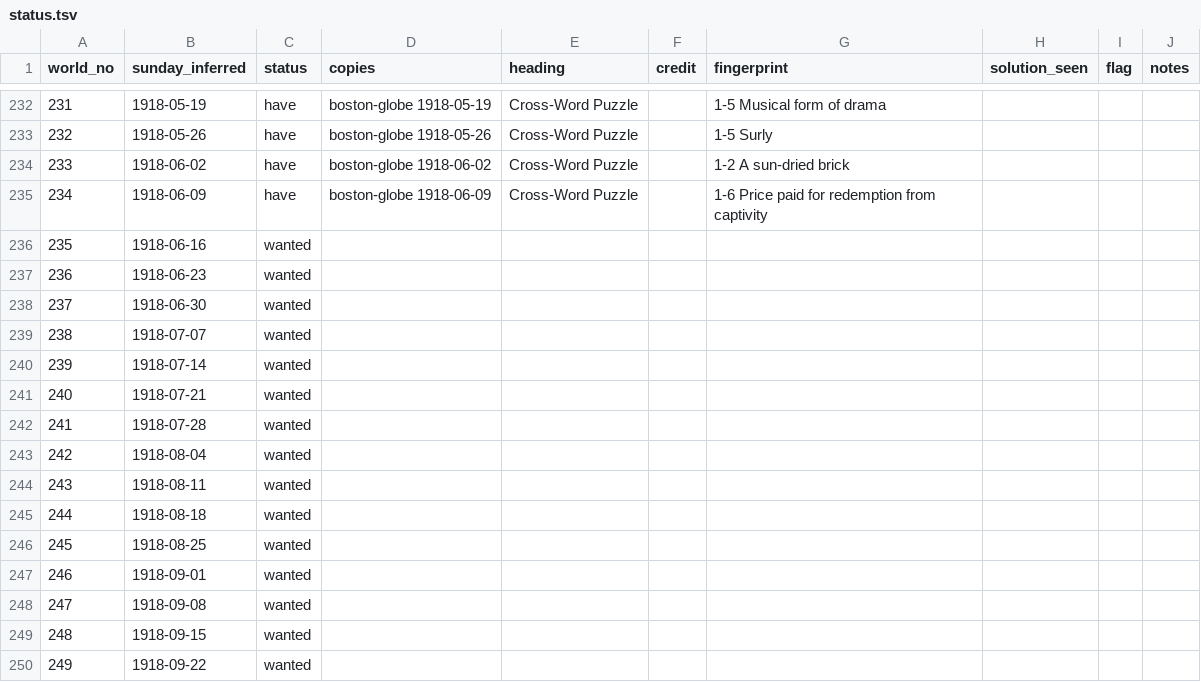
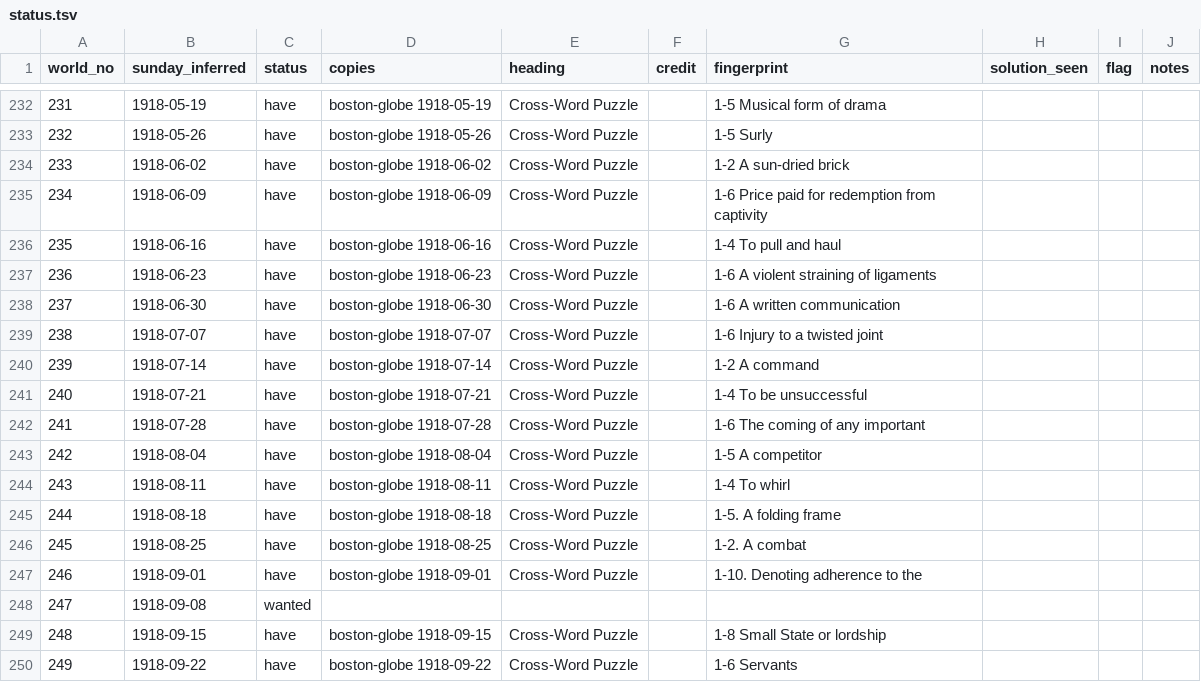
Before and after one commit to EveryPuzzleProject/newyorkworld, a TSV file: status.tsv, drawn as a sheet; only a part is shown, gaps mark what is left out; the diff covers the shown part only.

```diff
--- a/status.tsv
+++ b/status.tsv
@@ -235,16 +235,16 @@ world_no	sunday_inferred	status	copies	heading	credit	fingerprint	solution_seen
 234	1918-06-09	have	boston-globe 1918-06-09	Cross-Word Puzzle		1-6 Price paid for redemption from captivity			
-235	1918-06-16	wanted							
-236	1918-06-23	wanted							
-237	1918-06-30	wanted							
-238	1918-07-07	wanted							
-239	1918-07-14	wanted							
-240	1918-07-21	wanted							
-241	1918-07-28	wanted							
-242	1918-08-04	wanted							
-243	1918-08-11	wanted							
-244	1918-08-18	wanted							
-245	1918-08-25	wanted							
-246	1918-09-01	wanted							
+235	1918-06-16	have	boston-globe 1918-06-16	Cross-Word Puzzle		1-4 To pull and haul			
+236	1918-06-23	have	boston-globe 1918-06-23	Cross-Word Puzzle		1-6 A violent straining of ligaments			
+237	1918-06-30	have	boston-globe 1918-06-30	Cross-Word Puzzle		1-6 A written communication			
+238	1918-07-07	have	boston-globe 1918-07-07	Cross-Word Puzzle		1-6 Injury to a twisted joint			
+239	1918-07-14	have	boston-globe 1918-07-14	Cross-Word Puzzle		1-2 A command			
+240	1918-07-21	have	boston-globe 1918-07-21	Cross-Word Puzzle		1-4 To be unsuccessful			
+241	1918-07-28	have	boston-globe 1918-07-28	Cross-Word Puzzle		1-6 The coming of any important			
+242	1918-08-04	have	boston-globe 1918-08-04	Cross-Word Puzzle		1-5 A competitor			
+243	1918-08-11	have	boston-globe 1918-08-11	Cross-Word Puzzle		1-4 To whirl			
+244	1918-08-18	have	boston-globe 1918-08-18	Cross-Word Puzzle		1-5. A folding frame			
+245	1918-08-25	have	boston-globe 1918-08-25	Cross-Word Puzzle		1-2. A combat			
+246	1918-09-01	have	boston-globe 1918-09-01	Cross-Word Puzzle		1-10. Denoting adherence to the			
 247	1918-09-08	wanted							
-248	1918-09-15	wanted							
-249	1918-09-22	wanted							
+248	1918-09-15	have	boston-globe 1918-09-15	Cross-Word Puzzle		1-8 Small State or lordship			
+249	1918-09-22	have	boston-globe 1918-09-22	Cross-Word Puzzle		1-6 Servants			
```
Also changed, not shown: 4 edited cells elsewhere in this file, gaps.tsv, searches.tsv, 1 other file.
